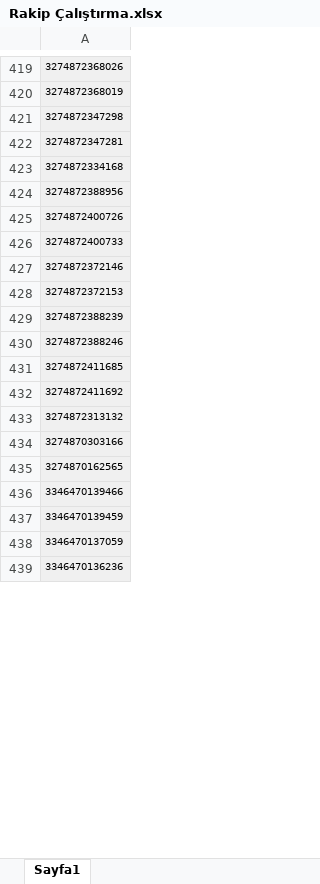
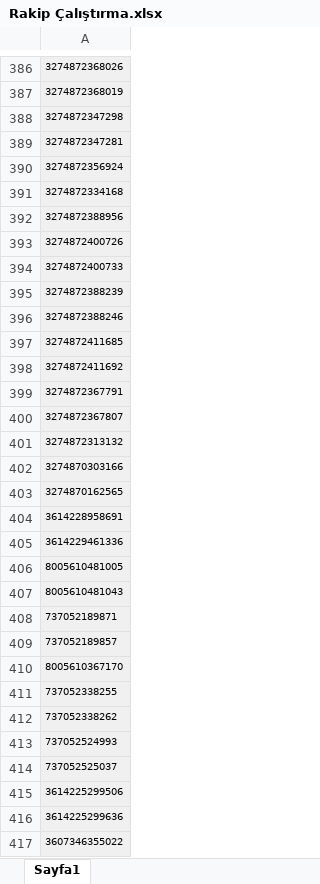
Before and after one commit to frknbltci/GentegraBot, an Excel workbook: Genbot.UI/Assets/Upload/turan/Rakip Çalıştırma.xlsx, sheet Sayfa1, drawn as a sheet; only a part is shown, gaps mark what is left out; the shorter side is filled out with more unchanged rows; values as stored, in another font and other column widths than the file's, no borders; removed rows and columns are numbered as before the commit, all else as after; the diff covers the shown part only; the diff names each change by its address in the sheet, - before the commit and + after, or states it on an @@ line.

```diff
--- a/Genbot.UI/Assets/Upload/turan/Rakip Çalıştırma.xlsx (sheet Sayfa1)
+++ b/Genbot.UI/Assets/Upload/turan/Rakip Çalıştırma.xlsx (sheet Sayfa1)
+row 390: 3274872356924
-row 427: 3274872372146
-row 428: 3274872372153
+row 399: 3274872367791
+row 400: 3274872367807
+row 404: 3614228958691
+row 405: 3614229461336
+row 406: 8005610481005
+row 407: 8005610481043
+row 408: 737052189871
+row 409: 737052189857
+row 410: 8005610367170
+row 411: 737052338255
+row 412: 737052338262
+row 413: 737052524993
+row 414: 737052525037
+row 415: 3614225299506
+row 416: 3614225299636
+row 417: 3607346355022
```
Also changed, not shown: 43 added rows, 105 removed rows, 4 moved rows and 10 edited cells elsewhere in this sheet, 2 other files.
